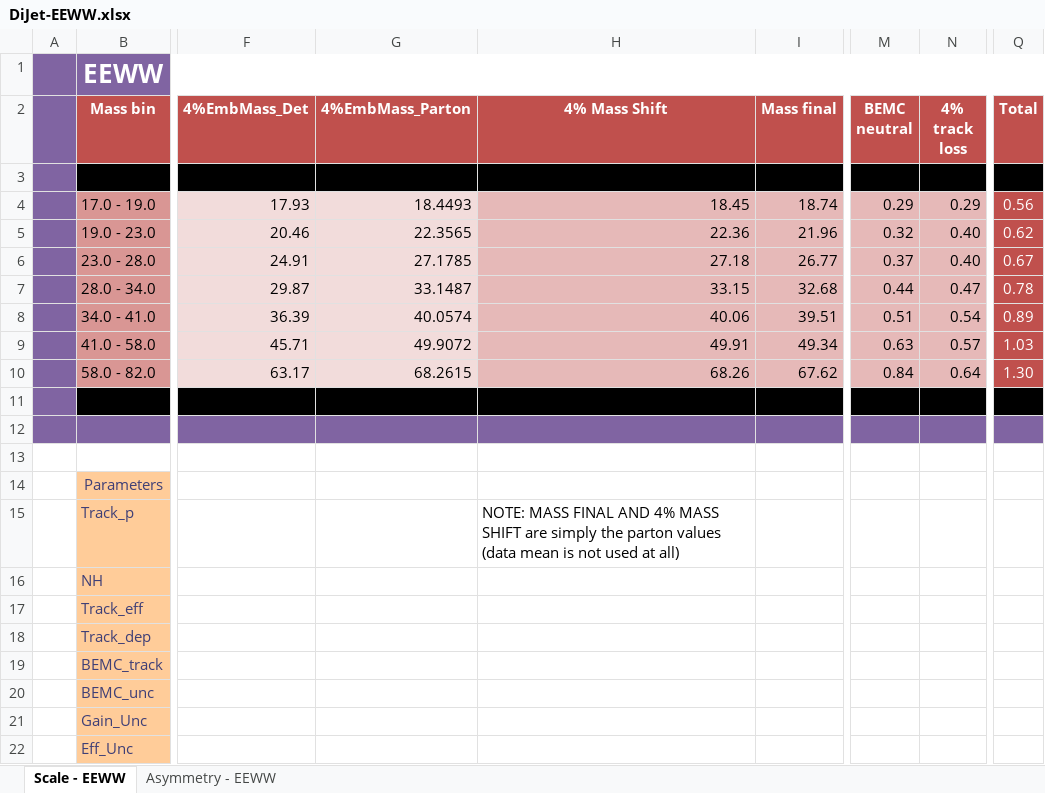
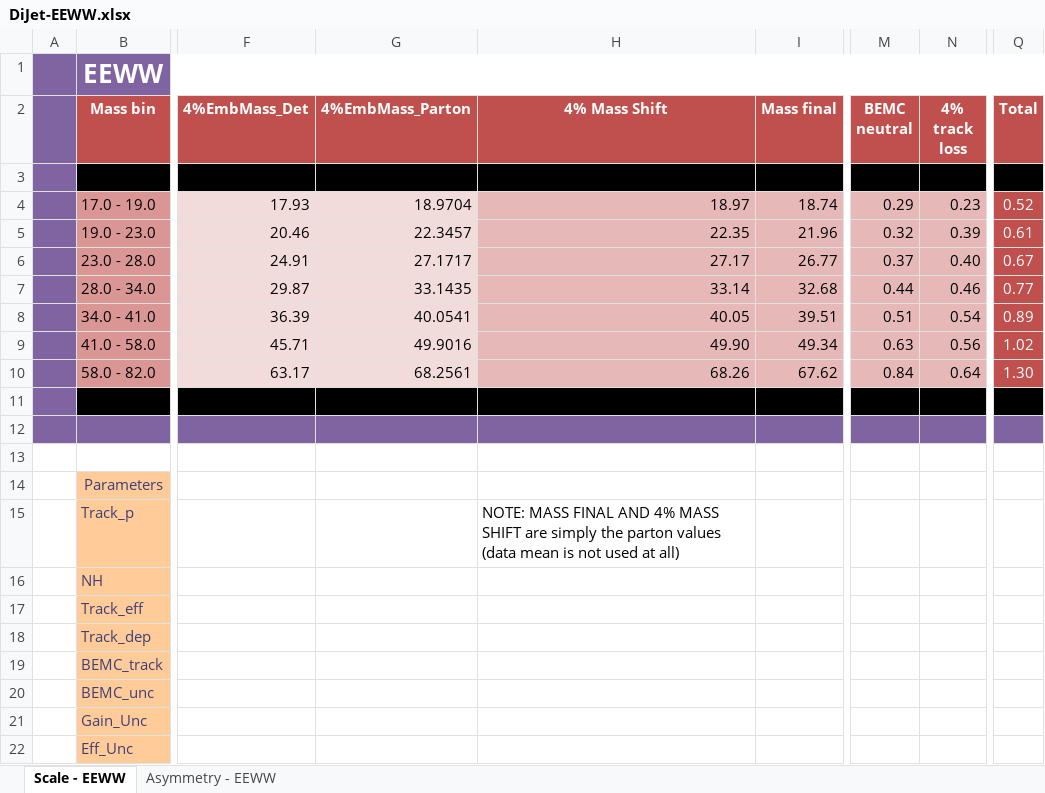
Before and after one commit to NickLukow/DijetALL, an Excel workbook: Sheets/DiJet-EEWW.xlsx, sheet Scale - EEWW, drawn as a sheet; only a part is shown, gaps mark what is left out; values as stored, in another font and other column widths than the file's, no borders; the diff names each change by its address in the sheet, - before the commit and + after, or states it on an @@ line.

```diff
--- a/Sheets/DiJet-EEWW.xlsx (sheet Scale - EEWW)
+++ b/Sheets/DiJet-EEWW.xlsx (sheet Scale - EEWW)
-G4 (4%EmbMass_Parton): 18.4493
+G4 (4%EmbMass_Parton): 18.9704
-H4 (4% Mass Shift): 18.45
+H4 (4% Mass Shift): 18.97
-N4 (4% track loss): 0.29
+N4 (4% track loss): 0.23
-Q4 (Total): 0.56
+Q4 (Total): 0.52
-G5 (4%EmbMass_Parton): 22.3565
+G5 (4%EmbMass_Parton): 22.3457
-H5 (4% Mass Shift): 22.36
+H5 (4% Mass Shift): 22.35
-N5 (4% track loss): 0.40
+N5 (4% track loss): 0.39
-Q5 (Total): 0.62
+Q5 (Total): 0.61
-G6 (4%EmbMass_Parton): 27.1785
+G6 (4%EmbMass_Parton): 27.1717
-H6 (4% Mass Shift): 27.18
+H6 (4% Mass Shift): 27.17
-G7 (4%EmbMass_Parton): 33.1487
+G7 (4%EmbMass_Parton): 33.1435
-H7 (4% Mass Shift): 33.15
+H7 (4% Mass Shift): 33.14
-N7 (4% track loss): 0.47
+N7 (4% track loss): 0.46
-Q7 (Total): 0.78
+Q7 (Total): 0.77
-G8 (4%EmbMass_Parton): 40.0574
+G8 (4%EmbMass_Parton): 40.0541
-H8 (4% Mass Shift): 40.06
+H8 (4% Mass Shift): 40.05
-G9 (4%EmbMass_Parton): 49.9072
+G9 (4%EmbMass_Parton): 49.9016
-H9 (4% Mass Shift): 49.91
+H9 (4% Mass Shift): 49.90
-N9 (4% track loss): 0.57
+N9 (4% track loss): 0.56
-Q9 (Total): 1.03
+Q9 (Total): 1.02
-G10 (4%EmbMass_Parton): 68.2615
+G10 (4%EmbMass_Parton): 68.2561
```
Also changed, not shown: Sheets/DiJet-EW.xlsx.
